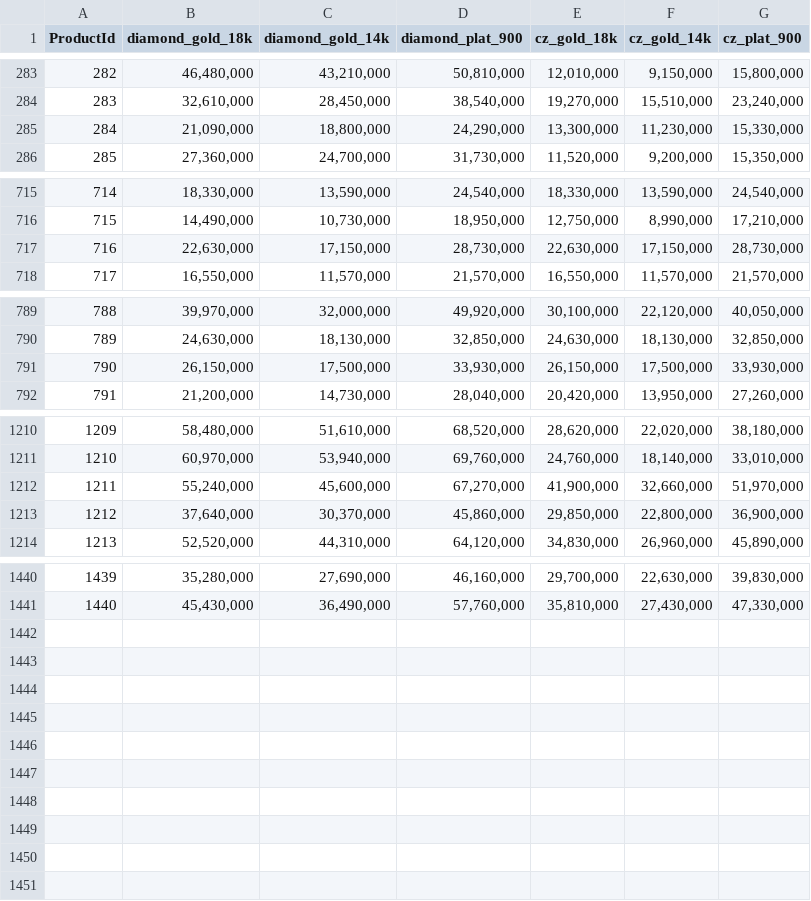
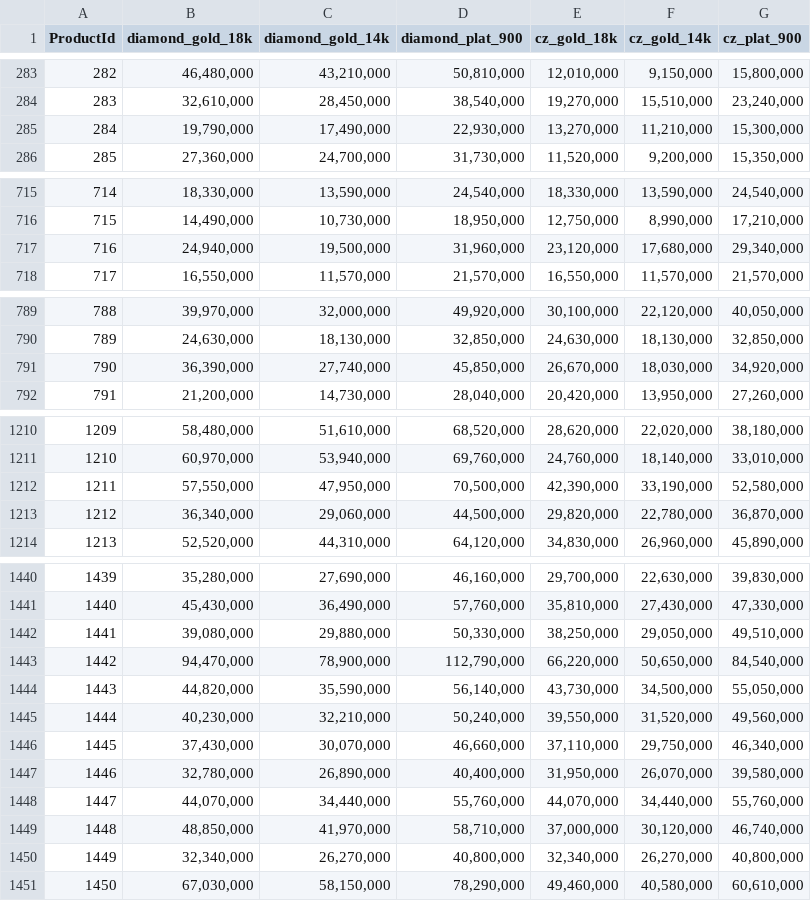
Before and after one commit to matchalatte2609/tierra-inventory-management-backend, a CSV file: src/seeds/mock/pricing.csv, drawn as a sheet; only a part is shown, gaps mark what is left out; removed rows and columns are numbered as before the commit, all else as after; the diff covers the shown part only; the diff names each change by its address in the sheet, - before the commit and + after, or states it on an @@ line.

```diff
--- a/src/seeds/mock/pricing.csv
+++ b/src/seeds/mock/pricing.csv
-row 285: 284 | 21,090,000 | 18,800,000 | 24,290,000 | 13,300,000 | 11,230,000 | 15,330,000
+row 285: 284 | 19,790,000 | 17,490,000 | 22,930,000 | 13,270,000 | 11,210,000 | 15,300,000
-row 717: 716 | 22,630,000 | 17,150,000 | 28,730,000 | 22,630,000 | 17,150,000 | 28,730,000
+row 717: 716 | 24,940,000 | 19,500,000 | 31,960,000 | 23,120,000 | 17,680,000 | 29,340,000
-row 791: 790 | 26,150,000 | 17,500,000 | 33,930,000 | 26,150,000 | 17,500,000 | 33,930,000
+row 791: 790 | 36,390,000 | 27,740,000 | 45,850,000 | 26,670,000 | 18,030,000 | 34,920,000
-row 1212: 1211 | 55,240,000 | 45,600,000 | 67,270,000 | 41,900,000 | 32,660,000 | 51,970,000
-row 1213: 1212 | 37,640,000 | 30,370,000 | 45,860,000 | 29,850,000 | 22,800,000 | 36,900,000
+row 1212: 1211 | 57,550,000 | 47,950,000 | 70,500,000 | 42,390,000 | 33,190,000 | 52,580,000
+row 1213: 1212 | 36,340,000 | 29,060,000 | 44,500,000 | 29,820,000 | 22,780,000 | 36,870,000
+row 1442: 1441 | 39,080,000 | 29,880,000 | 50,330,000 | 38,250,000 | 29,050,000 | 49,510,000
+row 1443: 1442 | 94,470,000 | 78,900,000 | 112,790,000 | 66,220,000 | 50,650,000 | 84,540,000
+row 1444: 1443 | 44,820,000 | 35,590,000 | 56,140,000 | 43,730,000 | 34,500,000 | 55,050,000
+row 1445: 1444 | 40,230,000 | 32,210,000 | 50,240,000 | 39,550,000 | 31,520,000 | 49,560,000
+row 1446: 1445 | 37,430,000 | 30,070,000 | 46,660,000 | 37,110,000 | 29,750,000 | 46,340,000
+row 1447: 1446 | 32,780,000 | 26,890,000 | 40,400,000 | 31,950,000 | 26,070,000 | 39,580,000
+row 1448: 1447 | 44,070,000 | 34,440,000 | 55,760,000 | 44,070,000 | 34,440,000 | 55,760,000
+row 1449: 1448 | 48,850,000 | 41,970,000 | 58,710,000 | 37,000,000 | 30,120,000 | 46,740,000
+row 1450: 1449 | 32,340,000 | 26,270,000 | 40,800,000 | 32,340,000 | 26,270,000 | 40,800,000
+row 1451: 1450 | 67,030,000 | 58,150,000 | 78,290,000 | 49,460,000 | 40,580,000 | 60,610,000
```
Also changed, not shown: 3 added rows and 3 removed rows elsewhere in this file, data/masterFile.csv, src/seeds/mock/materials.csv, 6 other files.
